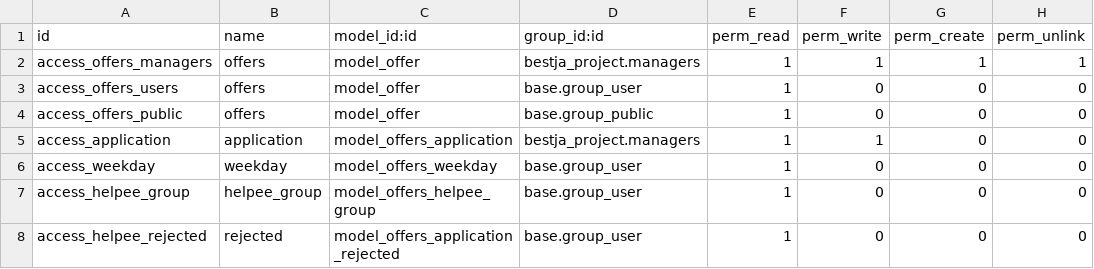
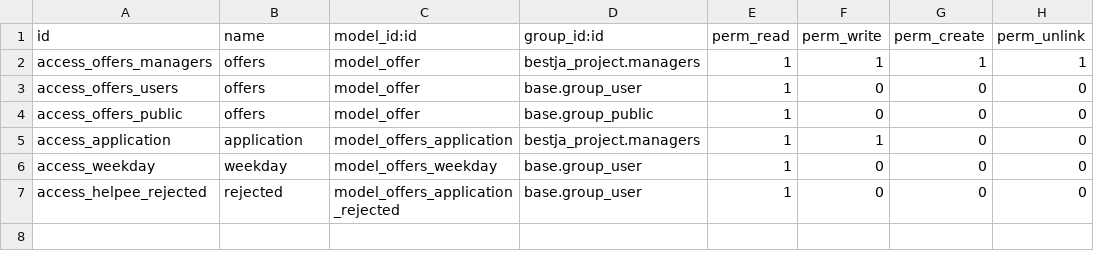
Before and after one commit to EE/bestja, a CSV file: addons/bestja_offers/security/ir.model.access.csv, drawn as a sheet; the diff names each change by its address in the sheet, - before the commit and + after, or states it on an @@ line.

Commit message:
Fix: removed a refrence to an old model from security rules

```diff
--- a/addons/bestja_offers/security/ir.model.access.csv
+++ b/addons/bestja_offers/security/ir.model.access.csv
-row 7: access_helpee_group | helpee_group | model_offers_helpee_group | base.group_user | 1 | 0 | 0 | 0
```
